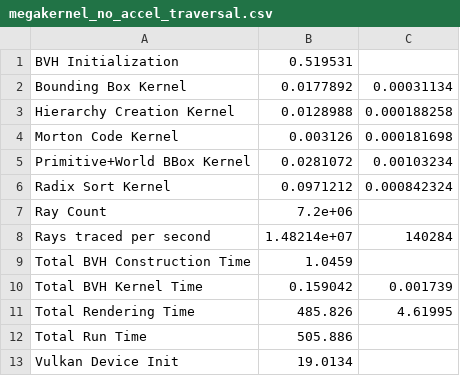
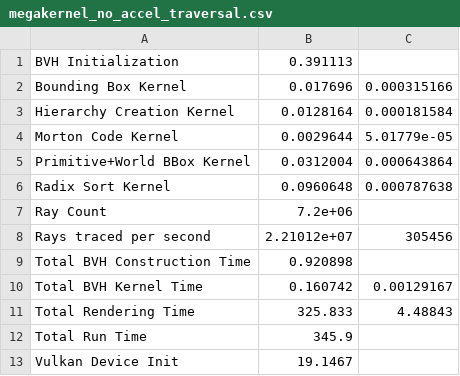
Before and after one commit to Adequate88/Raytracer---LBVH, a CSV file: data/megakernel_no_accel_traversal.csv, drawn as a sheet.

Commit message:
Changed megakernel code to produce same img as baseline + added baseline img

```diff
--- a/data/megakernel_no_accel_traversal.csv
+++ b/data/megakernel_no_accel_traversal.csv
@@ -1,13 +1,13 @@
-BVH Initialization,0.519531
-Bounding Box Kernel,0.0177892,0.00031134
-Hierarchy Creation Kernel,0.0128988,0.000188258
-Morton Code Kernel,0.003126,0.000181698
-Primitive+World BBox Kernel,0.0281072,0.00103234
-Radix Sort Kernel,0.0971212,0.000842324
+BVH Initialization,0.391113
+Bounding Box Kernel,0.017696,0.000315166
+Hierarchy Creation Kernel,0.0128164,0.000181584
+Morton Code Kernel,0.0029644,5.01779e-05
+Primitive+World BBox Kernel,0.0312004,0.000643864
+Radix Sort Kernel,0.0960648,0.000787638
 Ray Count,7.2e+06
-Rays traced per second,1.48214e+07,140284
-Total BVH Construction Time,1.0459
-Total BVH Kernel Time,0.159042,0.001739
-Total Rendering Time,485.826,4.61995
-Total Run Time,505.886
-Vulkan Device Init,19.0134
+Rays traced per second,2.21012e+07,305456
+Total BVH Construction Time,0.920898
+Total BVH Kernel Time,0.160742,0.00129167
+Total Rendering Time,325.833,4.48843
+Total Run Time,345.9
+Vulkan Device Init,19.1467
```
Also changed, not shown: 4 other files.
